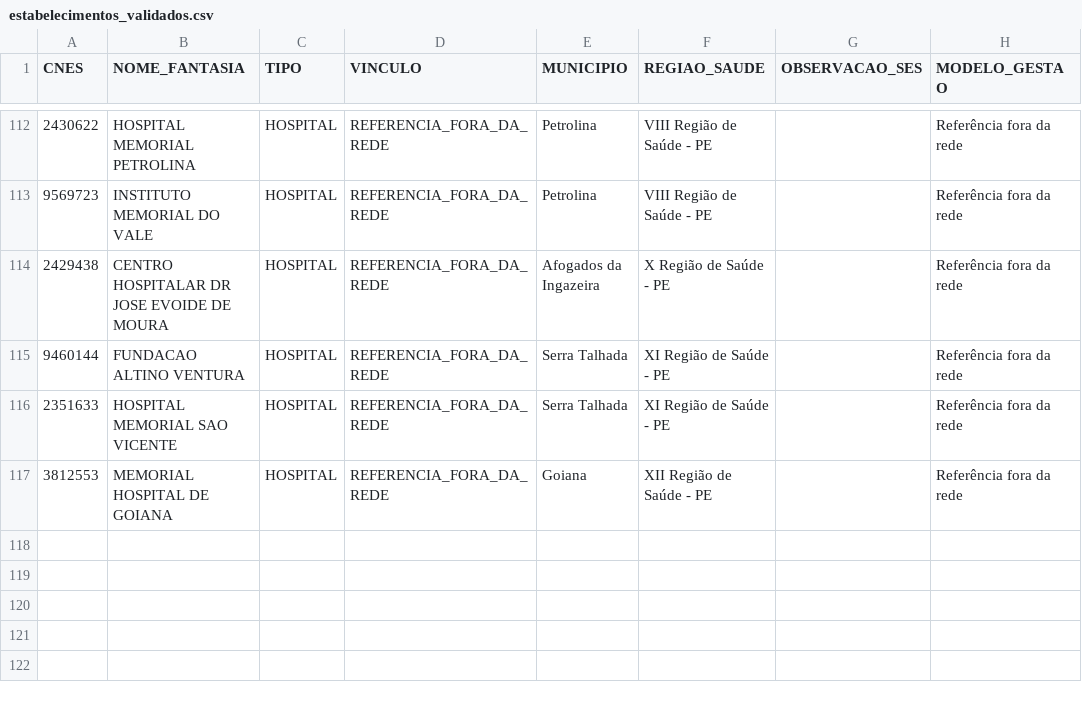
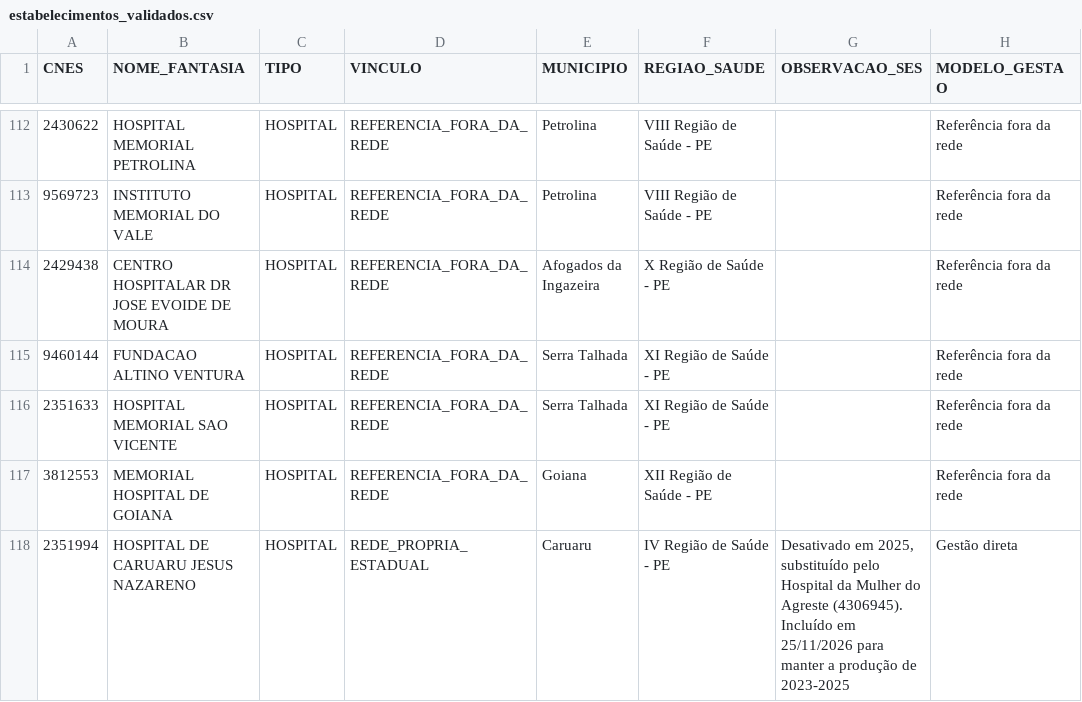
Before and after one commit to DGMOG-SES/producao-unidades-pe, a CSV file: referencias/estabelecimentos_validados.csv, drawn as a sheet; only a part is shown, gaps mark what is left out; the diff names each change by its address in the sheet, - before the commit and + after, or states it on an @@ line.

```diff
--- a/referencias/estabelecimentos_validados.csv
+++ b/referencias/estabelecimentos_validados.csv
+row 118: 2351994 | HOSPITAL DE CARUARU JESUS NAZARENO | HOSPITAL | REDE_PROPRIA_ESTADUAL | Caruaru | IV Região de Saúde - PE | Desativado em 2025, substituído pelo Hospital da Mulher do Agreste (4306945). Incluído em 25/11/2026 para manter a produção de 2023-2025 | Gestão direta
```
